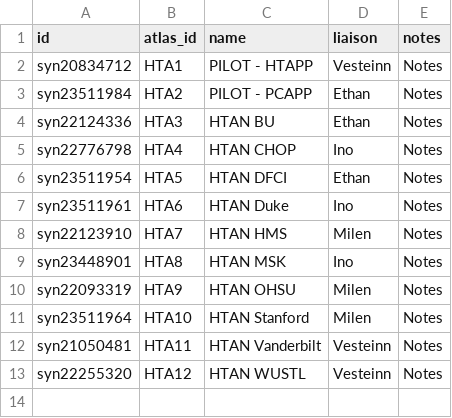
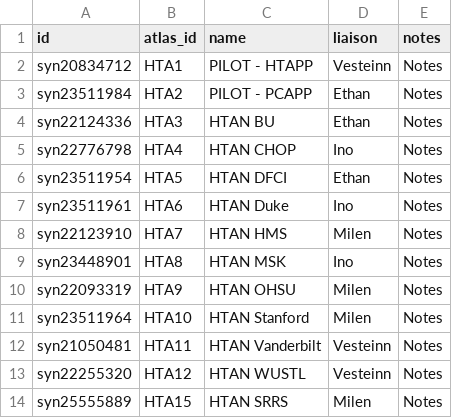
Before and after one commit to ncihtan/hdash, a CSV file: config/htan_projects.csv, drawn as a sheet; the diff names each change by its address in the sheet, - before the commit and + after, or states it on an @@ line.

Commit message:
Add HTAN SRRS
This project actually spans multiple atlases. We are still figuring out
what ID to give it, but would be nice to see it in the dashboard already

```diff
--- a/config/htan_projects.csv
+++ b/config/htan_projects.csv
+row 14: syn25555889 | HTA15 | HTAN SRRS | Milen | Notes
```
